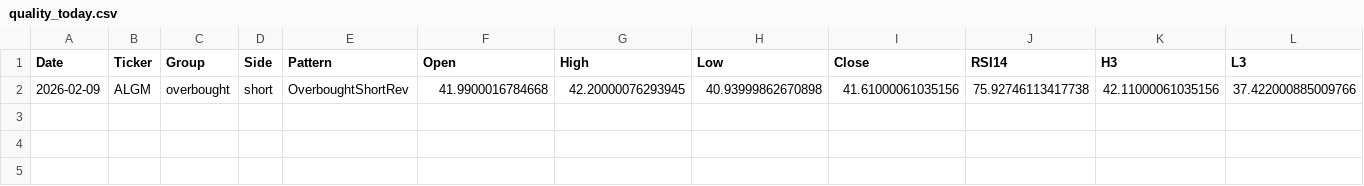
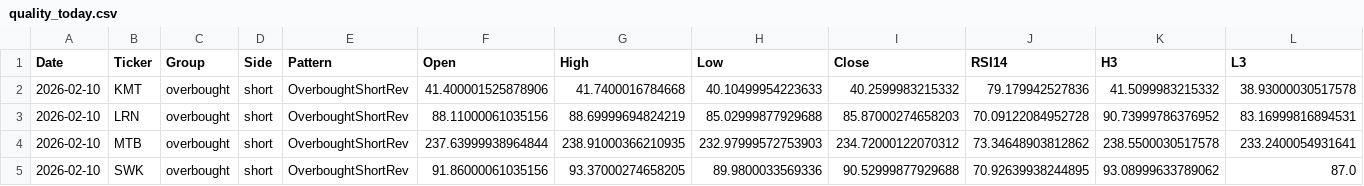
Before and after one commit to mpincus/SwingScannerWatchlist-GPT, a CSV file: data/quality_today.csv, drawn as a sheet; only a part is shown; removed rows and columns are numbered as before the commit, all else as after; rows hold the shown columns only; the diff names each change by its address in the sheet, - before the commit and + after, or states it on an @@ line.

```diff
--- a/data/quality_today.csv
+++ b/data/quality_today.csv
-row 2: 2026-02-09 | ALGM | overbought | short | OverboughtShortRev | 41.9900016784668 | 42.20000076293945 | 40.93999862670898 | 41.61000061035156 | 75.92746113417738 | 42.11000061035156 | 37.422000885009766
+row 2: 2026-02-10 | KMT | overbought | short | OverboughtShortRev | 41.400001525878906 | 41.7400016784668 | 40.10499954223633 | 40.2599983215332 | 79.179942527836 | 41.5099983215332 | 38.93000030517578
+row 3: 2026-02-10 | LRN | overbought | short | OverboughtShortRev | 88.11000061035156 | 88.69999694824219 | 85.02999877929688 | 85.87000274658203 | 70.09122084952728 | 90.73999786376952 | 83.16999816894531
+row 4: 2026-02-10 | MTB | overbought | short | OverboughtShortRev | 237.63999938964844 | 238.91000366210935 | 232.97999572753903 | 234.72000122070312 | 73.34648903812862 | 238.5500030517578 | 233.2400054931641
+row 5: 2026-02-10 | SWK | overbought | short | OverboughtShortRev | 91.86000061035156 | 93.37000274658205 | 89.9800033569336 | 90.52999877929688 | 70.92639938244895 | 93.08999633789062 | 87.0
```
Also changed, not shown: docs/quality_today.csv.
